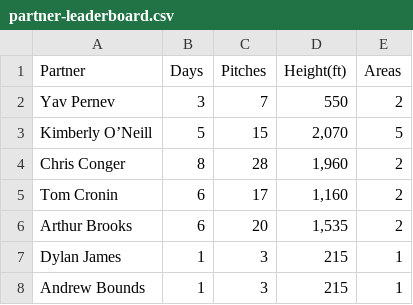
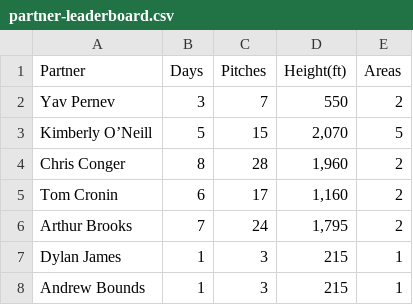
Before and after one commit to achiquit/websitejazzhands, a CSV file: climbing/data/partner-leaderboard.csv, drawn as a sheet; only a part is shown.

```diff
--- a/climbing/data/partner-leaderboard.csv
+++ b/climbing/data/partner-leaderboard.csv
@@ -5,3 +5,3 @@ Partner,Days,Pitches,Height(ft),Areas
 "Tom Cronin",6,17,"1,160",2
-"Arthur Brooks",6,20,"1,535",2
+"Arthur Brooks",7,24,"1,795",2
 "Dylan James",1,3,215,1
```
Also changed, not shown: climbing/data/all-ticks.csv, 1 other file.
